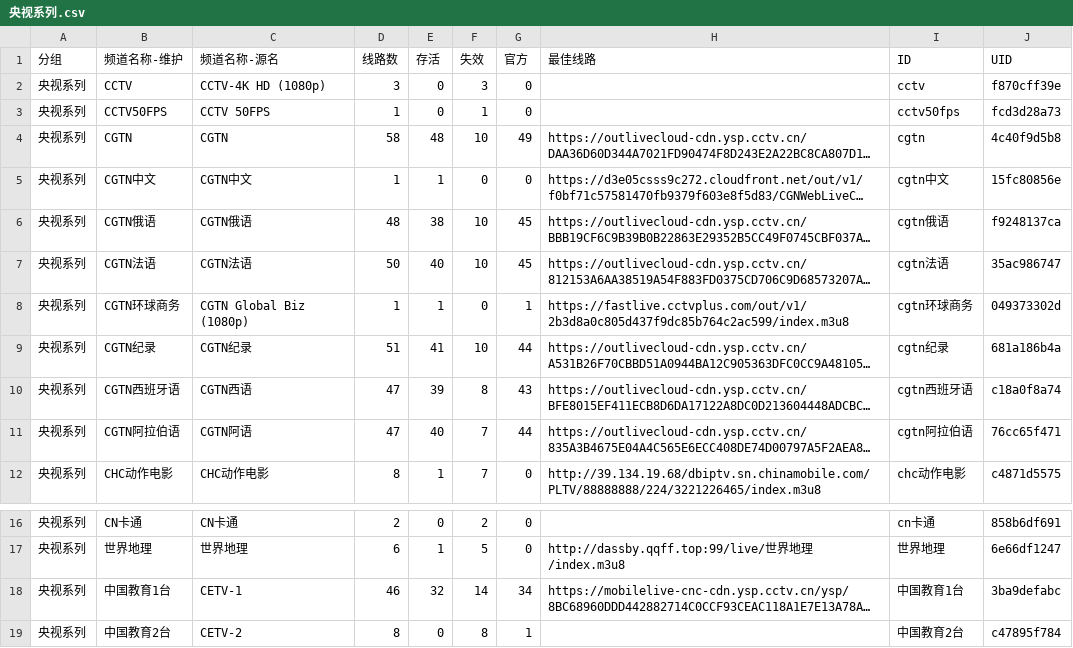
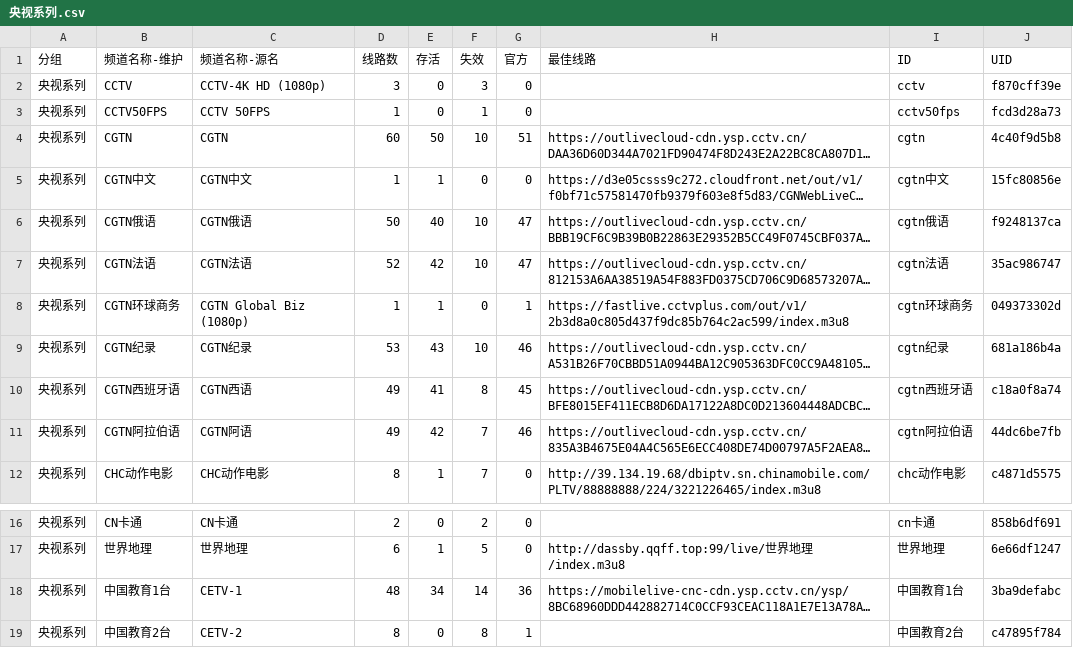
Before and after one commit to LEEQQFF/iptv-live, a CSV file: editable/央视系列.csv, drawn as a sheet; only a part is shown, gaps mark what is left out; long unchanged cells end in …; the diff names each change by its address in the sheet, - before the commit and + after, or states it on an @@ line.

```diff
--- a/editable/央视系列.csv
+++ b/editable/央视系列.csv
-D4 (线路数): 58
+D4 (线路数): 60
-E4 (存活): 48
+E4 (存活): 50
-G4 (官方): 49
+G4 (官方): 51
-D6 (线路数): 48
+D6 (线路数): 50
-E6 (存活): 38
+E6 (存活): 40
-G6:G7 (官方): 45
+G6:G7 (官方): 47
-D7 (线路数): 50
+D7 (线路数): 52
-E7 (存活): 40
+E7 (存活): 42
-D9 (线路数): 51
+D9 (线路数): 53
-E9 (存活): 41
+E9 (存活): 43
-G9 (官方): 44
+G9 (官方): 46
-D10:D11 (线路数): 47
+D10:D11 (线路数): 49
-E10 (存活): 39
+E10 (存活): 41
-G10 (官方): 43
+G10 (官方): 45
-E11 (存活): 40
+E11 (存活): 42
-G11 (官方): 44
+G11 (官方): 46
-J11 (UID): 76cc65f471
+J11 (UID): 44dc6be7fb
-D18 (线路数): 46
+D18 (线路数): 48
-E18 (存活): 32
+E18 (存活): 34
-G18 (官方): 34
+G18 (官方): 36
```
Also changed, not shown: editable/卫视.csv, editable/央视.csv, 45 other files.
